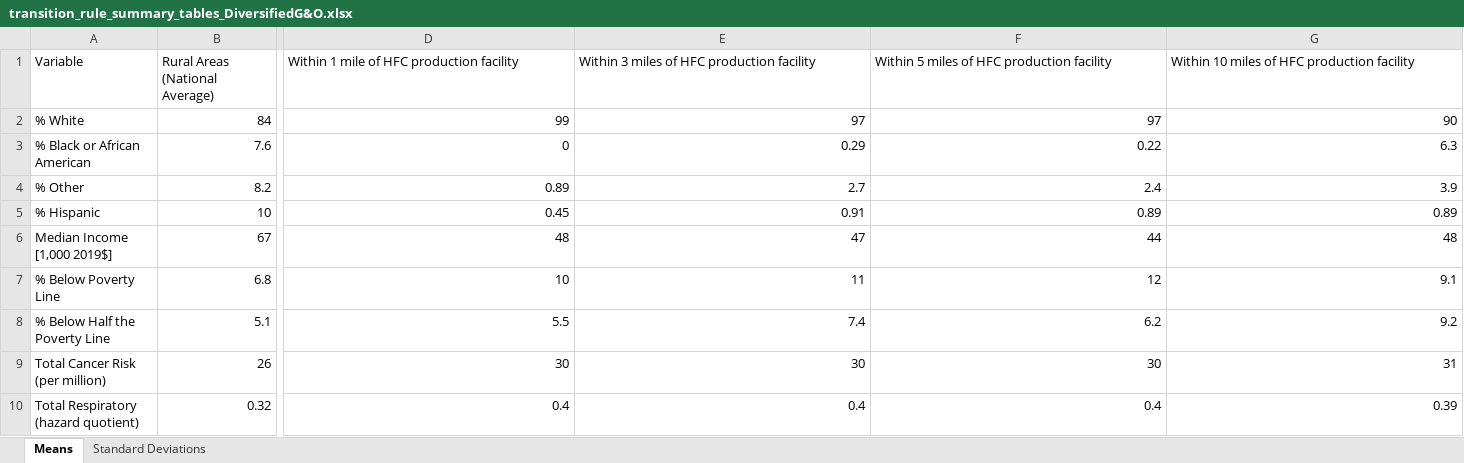
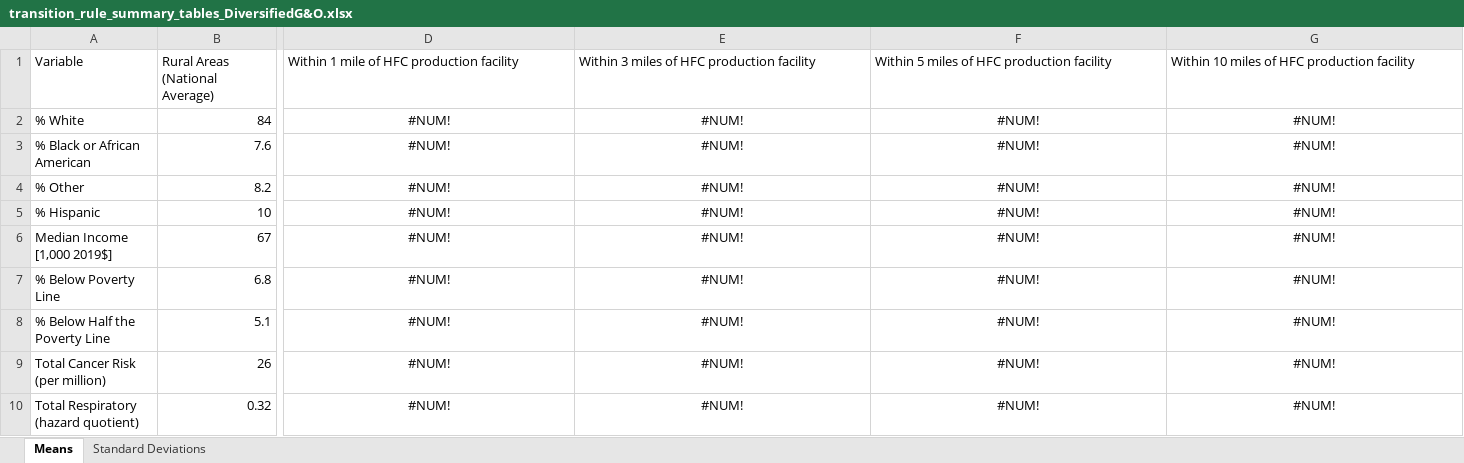
Before and after one commit to jaredcreason/F_Gas_Rules, an Excel workbook: output/Transitions Rule/summary_tables/transition_rule_summary_tables_DiversifiedG&O.xlsx, sheet Means, drawn as a sheet; only a part is shown, gaps mark what is left out; values as stored, in another font and other column widths than the file's, no borders; the diff names each change by its address in the sheet, - before the commit and + after, or states it on an @@ line.

```diff
--- a/output/Transitions Rule/summary_tables/transition_rule_summary_tables_DiversifiedG&O.xlsx (sheet Means)
+++ b/output/Transitions Rule/summary_tables/transition_rule_summary_tables_DiversifiedG&O.xlsx (sheet Means)
-D2: 99
+D2: #NUM!
-D2:G10 alignment: right
+D2:G10 alignment: center
-E2: 97
+E2: #NUM!
-F2: 97
+F2: #NUM!
-G2: 90
+G2: #NUM!
-D3: 0
+D3: #NUM!
-E3: 0.29
+E3: #NUM!
-F3: 0.22
+F3: #NUM!
-G3: 6.3
+G3: #NUM!
-D4: 0.89
+D4: #NUM!
-E4: 2.7
+E4: #NUM!
-F4: 2.4
+F4: #NUM!
-G4: 3.9
+G4: #NUM!
-D5: 0.45
+D5: #NUM!
-E5: 0.91
+E5: #NUM!
-F5: 0.89
+F5: #NUM!
-G5: 0.89
+G5: #NUM!
-D6: 48
+D6: #NUM!
-E6: 47
+E6: #NUM!
-F6: 44
+F6: #NUM!
-G6: 48
+G6: #NUM!
-D7: 10
+D7: #NUM!
-E7: 11
+E7: #NUM!
-F7: 12
+F7: #NUM!
-G7: 9.1
+G7: #NUM!
-D8: 5.5
+D8: #NUM!
-E8: 7.4
+E8: #NUM!
-F8: 6.2
+F8: #NUM!
-G8: 9.2
+G8: #NUM!
-D9: 30
+D9: #NUM!
-E9: 30
+E9: #NUM!
-F9: 30
+F9: #NUM!
-G9: 31
+G9: #NUM!
-D10: 0.4
+D10: #NUM!
-E10: 0.4
+E10: #NUM!
-F10: 0.4
+F10: #NUM!
-G10: 0.39
+G10: #NUM!
```
Also changed, not shown: sheet Standard Deviations, data/hfc_facilities-4-8-22_w_additions V2_frsID.xlsx, output/Allocation Rule/facility_data/allocation_rule_facility_demographics_10mi.xlsx, 53 other files.
